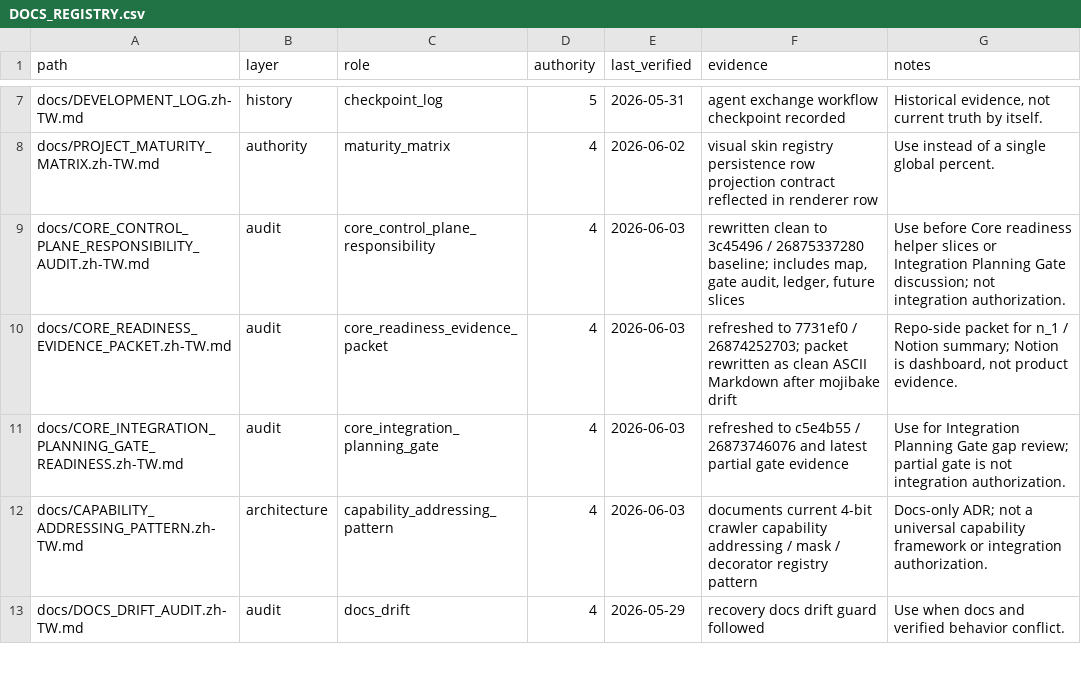
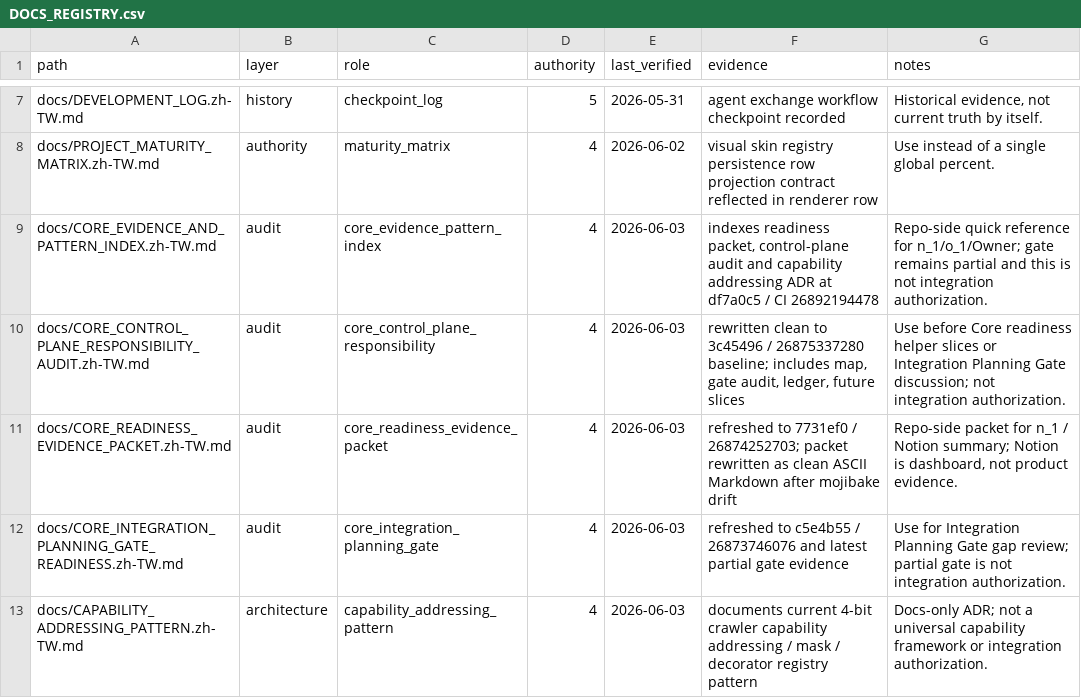
Before and after one commit to kagamihara-rururka/APIkeys_collection, a CSV file: docs/DOCS_REGISTRY.csv, drawn as a sheet; only a part is shown, gaps mark what is left out; the shorter side is filled out with more unchanged rows; the diff names each change by its address in the sheet, - before the commit and + after, or states it on an @@ line.

Commit message:
docs: index core evidence and capability patterns

```diff
--- a/docs/DOCS_REGISTRY.csv
+++ b/docs/DOCS_REGISTRY.csv
+row 9: docs/CORE_EVIDENCE_AND_PATTERN_INDEX.zh-TW.md | audit | core_evidence_pattern_index | 4 | 2026-06-03 | indexes readiness packet, control-plane audit and capability addressing ADR at df7a0c5 / CI 26892194478 | Repo-side quick reference for n_1/o_1/Owner; gate remains partial and this is not integration authorization.
```
Also changed, not shown: 5 other files.
